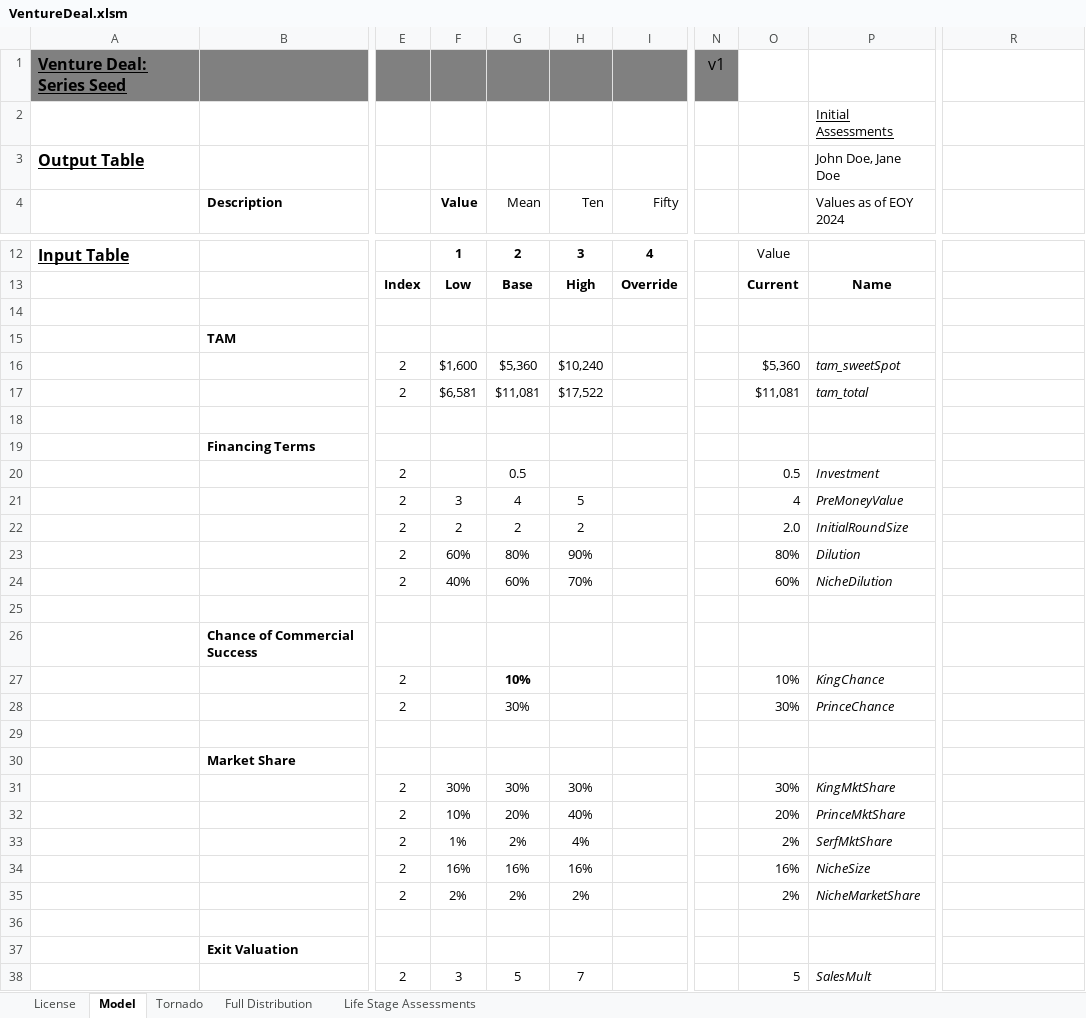
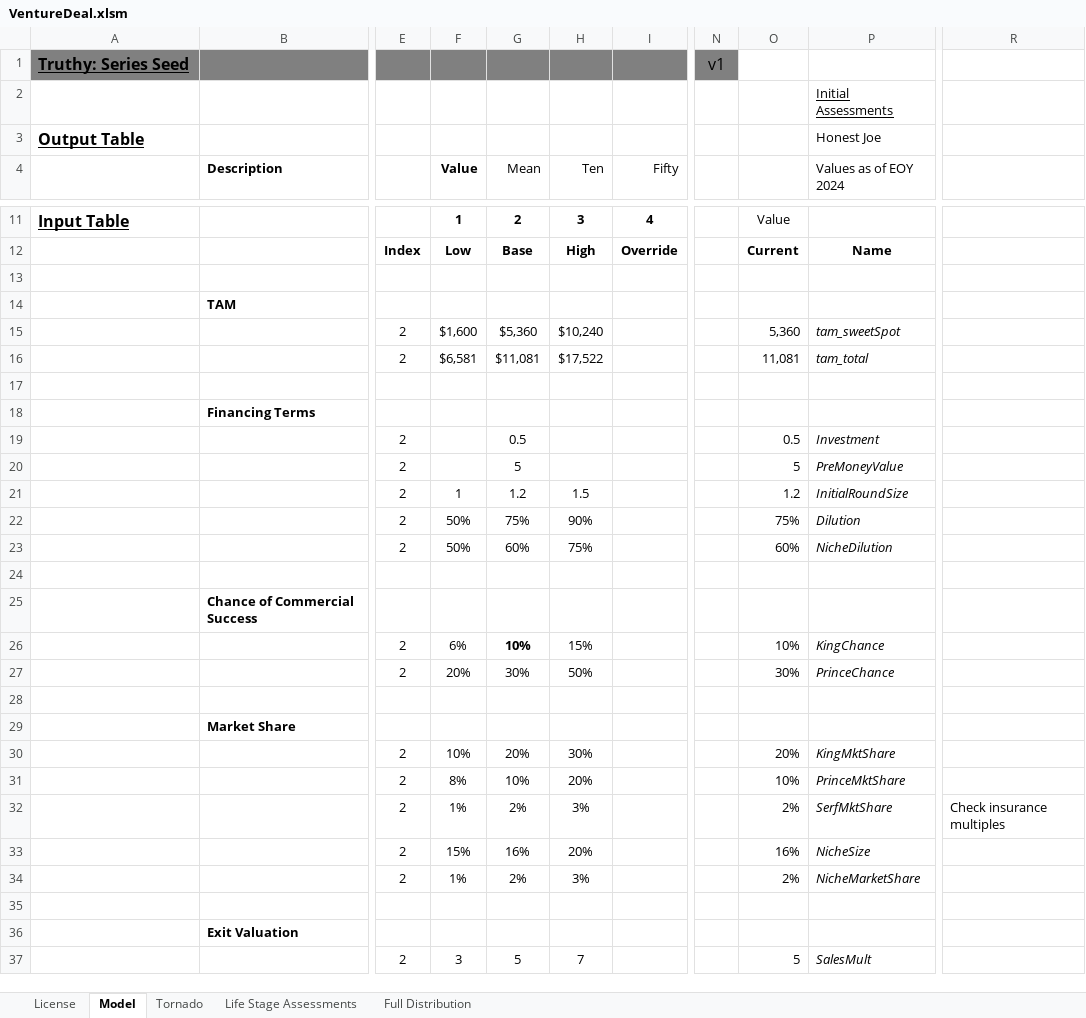
Before and after one commit to ulu-ventures/VCDA, an Excel workbook: spreadsheets/VentureDeal.xlsm, sheet Model, drawn as a sheet; only a part is shown, gaps mark what is left out; values as stored, in another font and other column widths than the file's, no borders; charts and pictures and conditional formats not drawn; addresses are those after the commit; the diff covers the shown part only; the diff names each change by its address in the sheet, - before the commit and + after, or states it on an @@ line.

Commit message:
Updated VentureDeal

```diff
--- a/spreadsheets/VentureDeal.xlsm (sheet Model)
+++ b/spreadsheets/VentureDeal.xlsm (sheet Model)
@@ sheet tab order changed: License | Model | Tornado | Life Stage Assessments | Full Distribution @@
-A1: Venture Deal: Series Seed
+A1: Truthy: Series Seed
-P3 (Values as of EOY 2024): John Doe, Jane Doe
+P3 (Values as of EOY 2024): Honest Joe
-O15: $5,360
+O15: 5,360
-O16: $11,081
+O16: 11,081
-F20 (Value): 3
+F20 (Value): (empty)
-G20 (Mean): 4
+G20 (Mean): 5
-H20 (Ten): 5
+H20 (Ten): (empty)
-O20: 4
+O20: 5
-F21 (Value): 2
+F21 (Value): 1
-G21 (Mean): 2
+G21 (Mean): 1.2
-H21 (Ten): 2
+H21 (Ten): 1.5
-O21: 2.0
+O21: 1.2
-F22 (Value): 60%
+F22 (Value): 50%
-G22 (Mean): 80%
+G22 (Mean): 75%
-O22: 80%
+O22: 75%
-F23 (Value): 40%
+F23 (Value): 50%
-H23 (Ten): 70%
+H23 (Ten): 75%
-F26 (Value): (empty)
+F26 (Value): 6%
-H26 (Ten): (empty)
+H26 (Ten): 15%
-F27 (Value): (empty)
+F27 (Value): 20%
-H27 (Ten): (empty)
+H27 (Ten): 50%
-F30 (Value): 30%
+F30 (Value): 10%
-G30 (Mean): 30%
+G30 (Mean): 20%
-O30: 30%
+O30: 20%
-F31 (Value): 10%
+F31 (Value): 8%
-G31 (Mean): 20%
+G31 (Mean): 10%
-H31 (Ten): 40%
+H31 (Ten): 20%
-O31: 20%
+O31: 10%
-H32 (Ten): 4%
+H32 (Ten): 3%
-R32: (empty)
+R32: Check insurance multiples
-F33 (Value): 16%
+F33 (Value): 15%
-H33 (Ten): 16%
+H33 (Ten): 20%
-F34 (Value): 2%
+F34 (Value): 1%
-H34 (Ten): 2%
+H34 (Ten): 3%
```
Also changed, not shown: 32 added rows, 32 removed rows, 3 moved rows and 41 edited cells elsewhere in this sheet, sheet Tornado, sheet Full Distribution, sheet Life Stage Assessments, sheet License, formulas that keep their value, charts or pictures.
